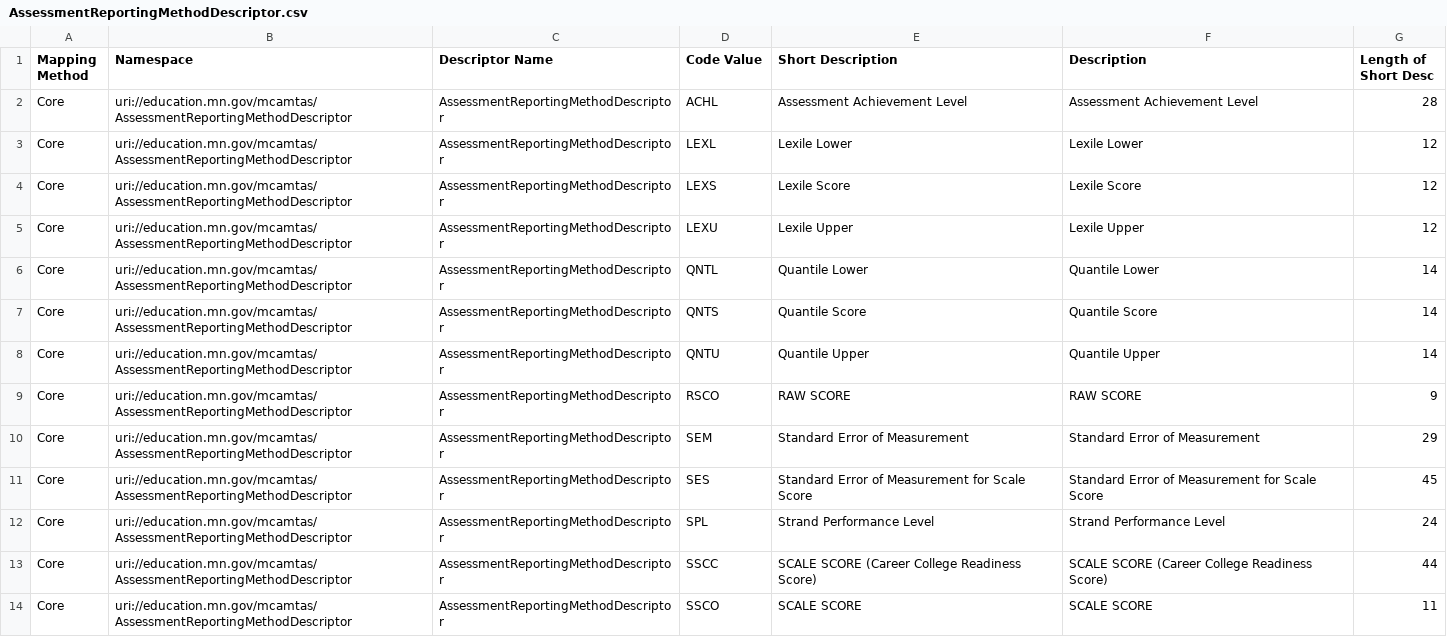
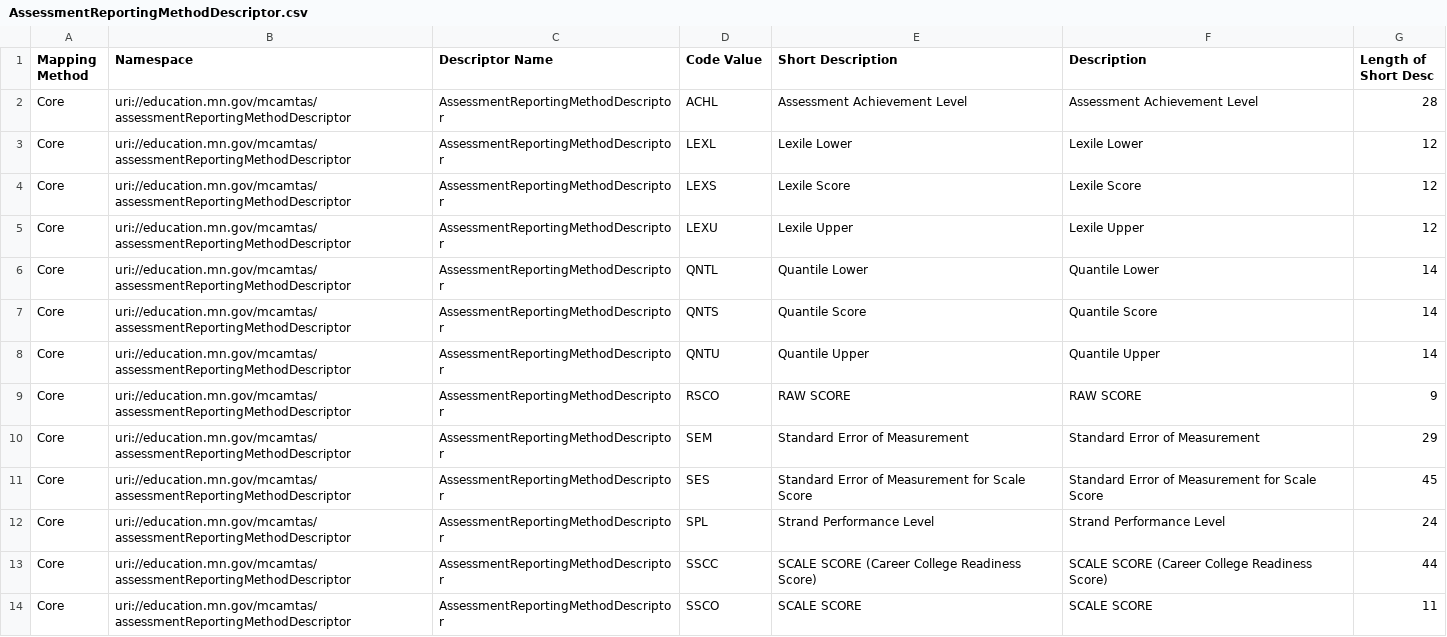
Before and after one commit to mn-mde-edfi/MDE-EdFi-Documentation, a CSV file: descriptorTables/AssessmentReportingMethodDescriptor.csv, drawn as a sheet.

```diff
--- a/descriptorTables/AssessmentReportingMethodDescriptor.csv
+++ b/descriptorTables/AssessmentReportingMethodDescriptor.csv
@@ -1,14 +1,14 @@
 "Mapping Method","Namespace","Descriptor Name","Code Value","Short Description","Description","Length of Short Desc"
-"Core","uri://education.mn.gov/mcamtas/AssessmentReportingMethodDescriptor","AssessmentReportingMethodDescriptor","ACHL","Assessment Achievement Level","Assessment Achievement Level","28"
-"Core","uri://education.mn.gov/mcamtas/AssessmentReportingMethodDescriptor","AssessmentReportingMethodDescriptor","LEXL","Lexile Lower","Lexile Lower","12"
-"Core","uri://education.mn.gov/mcamtas/AssessmentReportingMethodDescriptor","AssessmentReportingMethodDescriptor","LEXS","Lexile Score","Lexile Score","12"
-"Core","uri://education.mn.gov/mcamtas/AssessmentReportingMethodDescriptor","AssessmentReportingMethodDescriptor","LEXU","Lexile Upper","Lexile Upper","12"
-"Core","uri://education.mn.gov/mcamtas/AssessmentReportingMethodDescriptor","AssessmentReportingMethodDescriptor","QNTL","Quantile Lower","Quantile Lower","14"
-"Core","uri://education.mn.gov/mcamtas/AssessmentReportingMethodDescriptor","AssessmentReportingMethodDescriptor","QNTS","Quantile Score","Quantile Score","14"
-"Core","uri://education.mn.gov/mcamtas/AssessmentReportingMethodDescriptor","AssessmentReportingMethodDescriptor","QNTU","Quantile Upper","Quantile Upper","14"
-"Core","uri://education.mn.gov/mcamtas/AssessmentReportingMethodDescriptor","AssessmentReportingMethodDescriptor","RSCO","RAW SCORE","RAW SCORE","9"
-"Core","uri://education.mn.gov/mcamtas/AssessmentReportingMethodDescriptor","AssessmentReportingMethodDescriptor","SEM","Standard Error of Measurement","Standard Error of Measurement","29"
-"Core","uri://education.mn.gov/mcamtas/AssessmentReportingMethodDescriptor","AssessmentReportingMethodDescriptor","SES","Standard Error of Measurement for Scale Score","Standard Error of Measurement for Scale Score","45"
-"Core","uri://education.mn.gov/mcamtas/AssessmentReportingMethodDescriptor","AssessmentReportingMethodDescriptor","SPL","Strand Performance Level","Strand Performance Level","24"
-"Core","uri://education.mn.gov/mcamtas/AssessmentReportingMethodDescriptor","AssessmentReportingMethodDescriptor","SSCC","SCALE SCORE (Career College Readiness Score)","SCALE SCORE (Career College Readiness Score)","44"
-"Core","uri://education.mn.gov/mcamtas/AssessmentReportingMethodDescriptor","AssessmentReportingMethodDescriptor","SSCO","SCALE SCORE","SCALE SCORE","11"
+"Core","uri://education.mn.gov/mcamtas/assessmentReportingMethodDescriptor","AssessmentReportingMethodDescriptor","ACHL","Assessment Achievement Level","Assessment Achievement Level","28"
+"Core","uri://education.mn.gov/mcamtas/assessmentReportingMethodDescriptor","AssessmentReportingMethodDescriptor","LEXL","Lexile Lower","Lexile Lower","12"
+"Core","uri://education.mn.gov/mcamtas/assessmentReportingMethodDescriptor","AssessmentReportingMethodDescriptor","LEXS","Lexile Score","Lexile Score","12"
+"Core","uri://education.mn.gov/mcamtas/assessmentReportingMethodDescriptor","AssessmentReportingMethodDescriptor","LEXU","Lexile Upper","Lexile Upper","12"
+"Core","uri://education.mn.gov/mcamtas/assessmentReportingMethodDescriptor","AssessmentReportingMethodDescriptor","QNTL","Quantile Lower","Quantile Lower","14"
+"Core","uri://education.mn.gov/mcamtas/assessmentReportingMethodDescriptor","AssessmentReportingMethodDescriptor","QNTS","Quantile Score","Quantile Score","14"
+"Core","uri://education.mn.gov/mcamtas/assessmentReportingMethodDescriptor","AssessmentReportingMethodDescriptor","QNTU","Quantile Upper","Quantile Upper","14"
+"Core","uri://education.mn.gov/mcamtas/assessmentReportingMethodDescriptor","AssessmentReportingMethodDescriptor","RSCO","RAW SCORE","RAW SCORE","9"
+"Core","uri://education.mn.gov/mcamtas/assessmentReportingMethodDescriptor","AssessmentReportingMethodDescriptor","SEM","Standard Error of Measurement","Standard Error of Measurement","29"
+"Core","uri://education.mn.gov/mcamtas/assessmentReportingMethodDescriptor","AssessmentReportingMethodDescriptor","SES","Standard Error of Measurement for Scale Score","Standard Error of Measurement for Scale Score","45"
+"Core","uri://education.mn.gov/mcamtas/assessmentReportingMethodDescriptor","AssessmentReportingMethodDescriptor","SPL","Strand Performance Level","Strand Performance Level","24"
+"Core","uri://education.mn.gov/mcamtas/assessmentReportingMethodDescriptor","AssessmentReportingMethodDescriptor","SSCC","SCALE SCORE (Career College Readiness Score)","SCALE SCORE (Career College Readiness Score)","44"
+"Core","uri://education.mn.gov/mcamtas/assessmentReportingMethodDescriptor","AssessmentReportingMethodDescriptor","SSCO","SCALE SCORE","SCALE SCORE","11"
```
Also changed, not shown: descriptorTables/AncestryEthnicOriginDescriptor.csv, descriptorTables/CalendarTypeDescriptor.csv, 3 other files.
